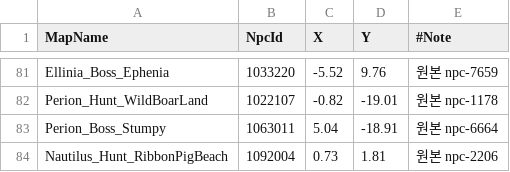
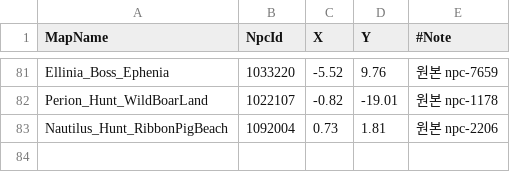
Before and after one commit to alsrn5172/villagedefense, a CSV file: RootDesk/MyDesk/MapNpcs.csv, drawn as a sheet; only a part is shown, gaps mark what is left out.

```diff
--- a/RootDesk/MyDesk/MapNpcs.csv
+++ b/RootDesk/MyDesk/MapNpcs.csv
@@ -82,3 +82,2 @@ Ellinia_Boss_Ephenia,1033220,-5.52,9.76,원본 npc-7659
 Perion_Hunt_WildBoarLand,1022107,-0.82,-19.01,원본 npc-1178
-Perion_Boss_Stumpy,1063011,5.04,-18.91,원본 npc-6664
 Nautilus_Hunt_RibbonPigBeach,1092004,0.73,1.81,원본 npc-2206
```
Also changed, not shown: RootDesk/MyDesk/MapMonsters.csv, 1 other file.
